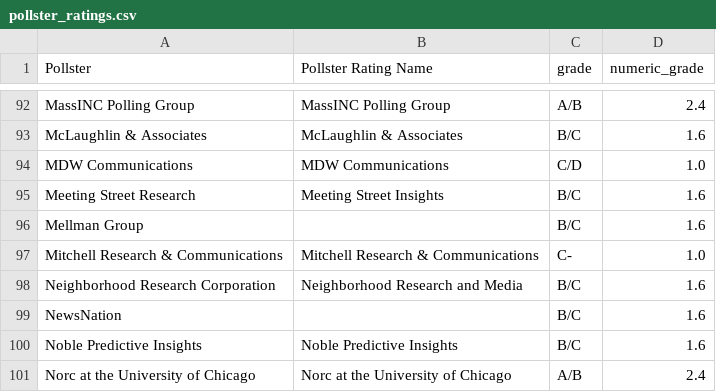
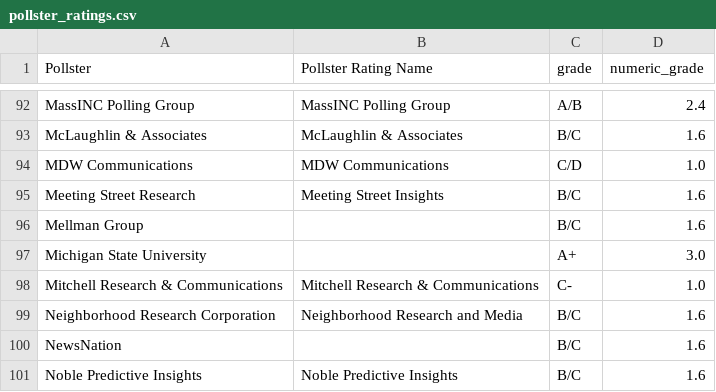
Before and after one commit to Sdlerm/2026midtetermelection_predictor_SQLPy, a CSV file: pollster_ratings.csv, drawn as a sheet; only a part is shown, gaps mark what is left out; the shorter side is filled out with more unchanged rows; the diff names each change by its address in the sheet, - before the commit and + after, or states it on an @@ line.

```diff
--- a/pollster_ratings.csv
+++ b/pollster_ratings.csv
+row 97: Michigan State University |  | A+ | 3.0
```
Also changed, not shown: house_nominees.csv, 1 other file.
